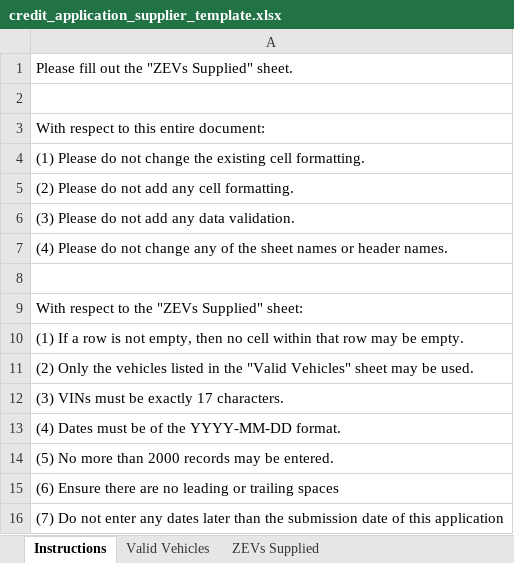
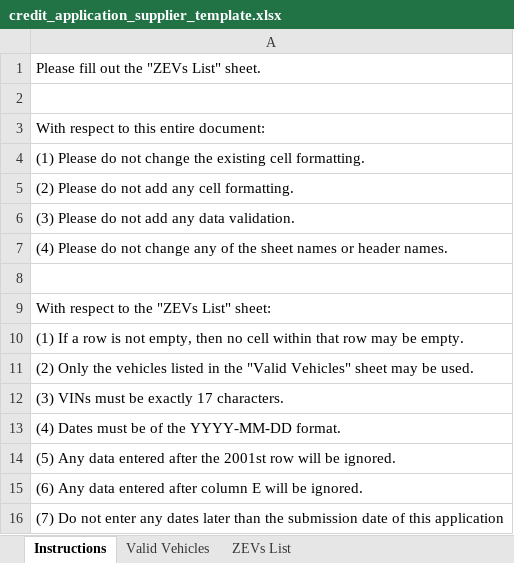
Before and after one commit to bcgov/zeva2, an Excel workbook: next/app/zev-unit-activities/lib/credit-applications/templates/credit_application_supplier_template.xlsx, sheet Instructions, drawn as a sheet; values as stored, in another font and other column widths than the file's, no borders; the diff names each change by its address in the sheet, - before the commit and + after, or states it on an @@ line.

```diff
--- a/next/app/zev-unit-activities/lib/credit-applications/templates/credit_application_supplier_template.xlsx (sheet Instructions)
+++ b/next/app/zev-unit-activities/lib/credit-applications/templates/credit_application_supplier_template.xlsx (sheet Instructions)
-sheet tab: ZEVs Supplied
+sheet tab: ZEVs List
-A1: Please fill out the "ZEVs Supplied" sheet.
+A1: Please fill out the "ZEVs List" sheet.
-A9: With respect to the "ZEVs Supplied" sheet:
+A9: With respect to the "ZEVs List" sheet:
-A14: (5) No more than 2000 records may be entered.
+A14: (5) Any data entered after the 2001st row will be ignored.
-A15: (6) Ensure there are no leading or trailing spaces
+A15: (6) Any data entered after column E will be ignored.
```
Also changed, not shown: 14 other files.
